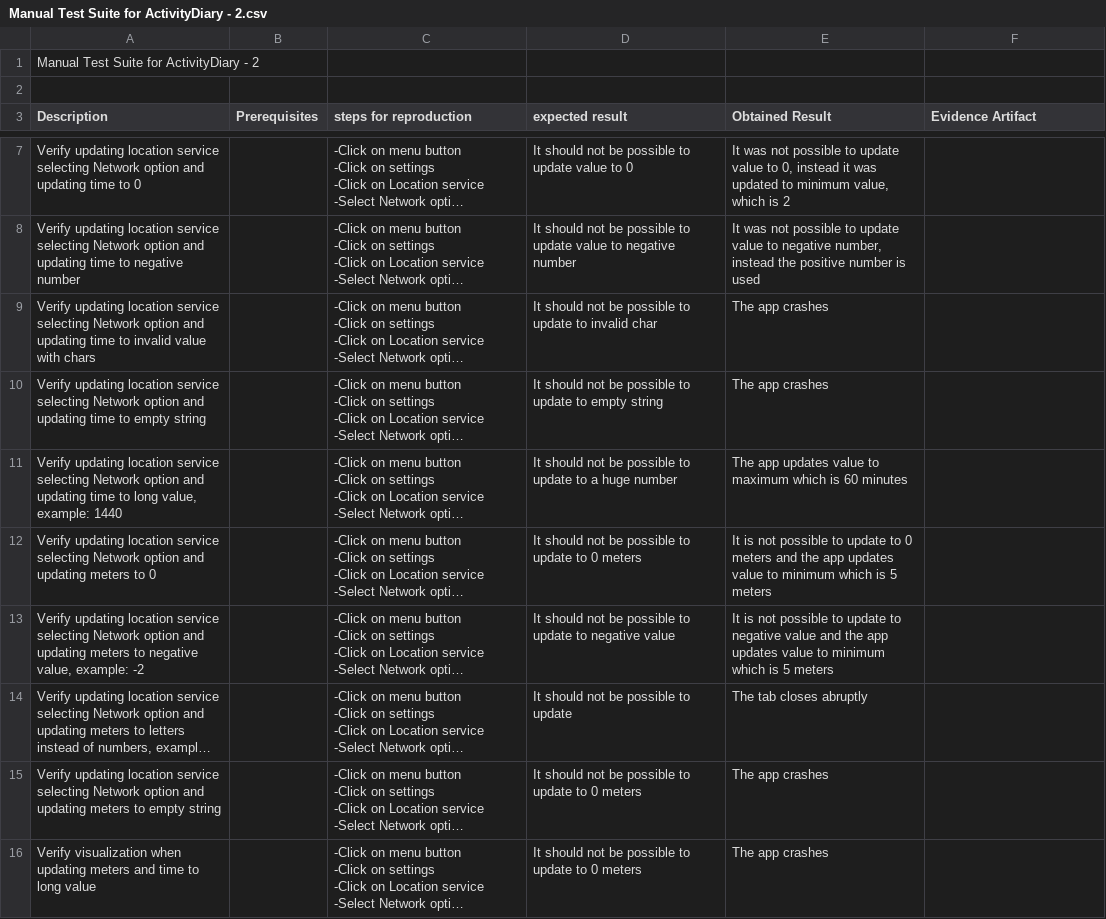
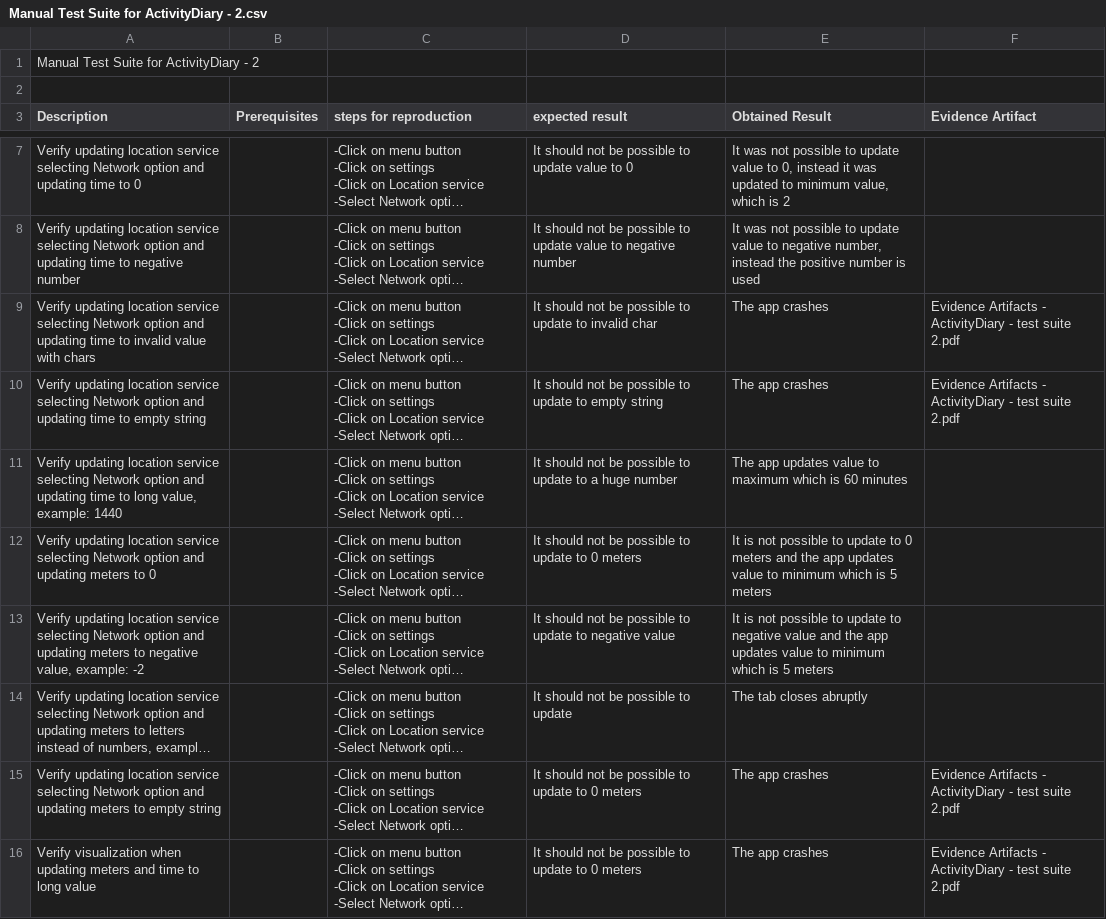
Before and after one commit to natalia-sa/Exploratory-testing-with-ChatGPT, a CSV file: manual_suites/Manual Test Suite for ActivityDiary - 2.csv, drawn as a sheet; only a part is shown, gaps mark what is left out; long unchanged cells end in …; the diff names each change by its address in the sheet, - before the commit and + after, or states it on an @@ line.

Commit message:
add test suite

```diff
--- a/manual_suites/Manual Test Suite for ActivityDiary - 2.csv
+++ b/manual_suites/Manual Test Suite for ActivityDiary - 2.csv
-F9:F10 (Evidence Artifact): (empty)
+F9:F10 (Evidence Artifact): Evidence Artifacts - ActivityDiary - test suite 2.pdf
-F15:F16 (Evidence Artifact): (empty)
+F15:F16 (Evidence Artifact): Evidence Artifacts - ActivityDiary - test suite 2.pdf
```
Also changed, not shown: manual_suites/Manual test suite for OmniNotes - 2.csv, 3 other files.
